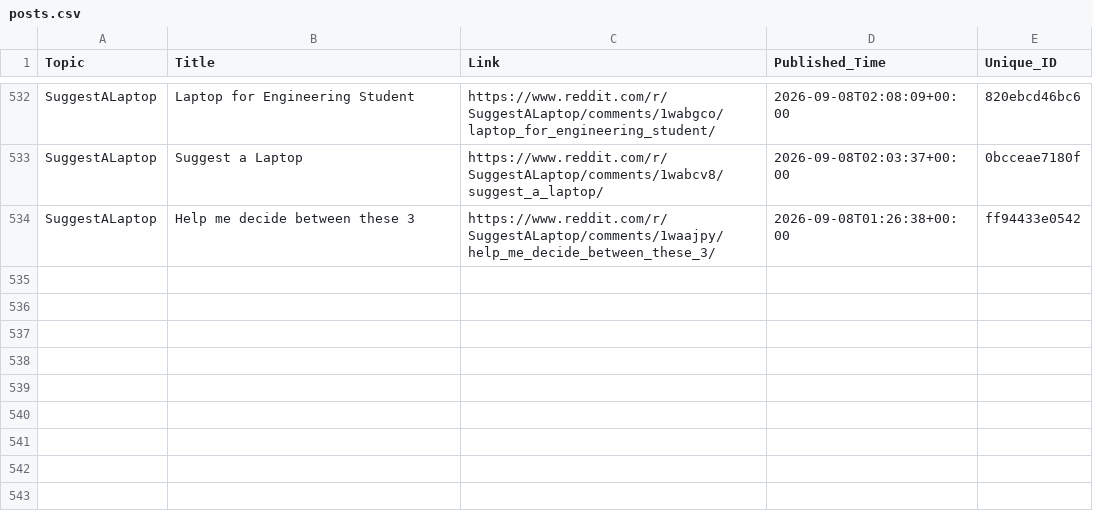
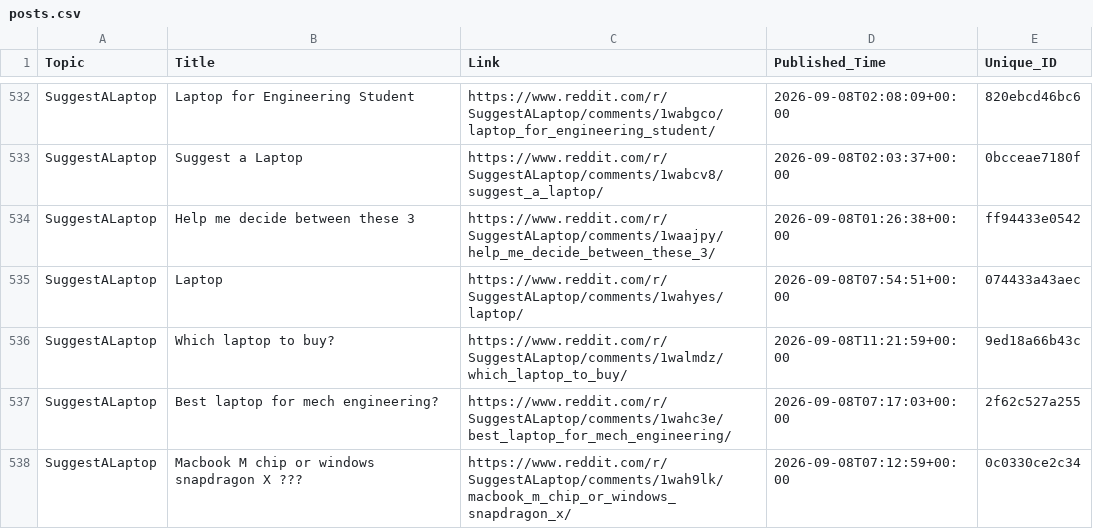
Before and after one commit to sidhu2690/EB_reddit, a CSV file: posts.csv, drawn as a sheet; only a part is shown, gaps mark what is left out.

```diff
--- a/posts.csv
+++ b/posts.csv
@@ -534 +534,5 @@ SuggestALaptop,Suggest a Laptop,https://www.reddit.com/r/SuggestALaptop/comments
 SuggestALaptop,Help me decide between these 3,https://www.reddit.com/r/SuggestALaptop/comments/1waajpy/help_me_decide_between_these_3/,2026-09-08T01:26:38+00:00,ff94433e0542
+SuggestALaptop,Laptop,https://www.reddit.com/r/SuggestALaptop/comments/1wahyes/laptop/,2026-09-08T07:54:51+00:00,074433a43aec
+SuggestALaptop,Which laptop to buy?,https://www.reddit.com/r/SuggestALaptop/comments/1walmdz/which_laptop_to_buy/,2026-09-08T11:21:59+00:00,9ed18a66b43c
+SuggestALaptop,Best laptop for mech engineering?,https://www.reddit.com/r/SuggestALaptop/comments/1wahc3e/best_laptop_for_mech_engineering/,2026-09-08T07:17:03+00:00,2f62c527a255
+SuggestALaptop,Macbook M chip or windows snapdragon X ???,https://www.reddit.com/r/SuggestALaptop/comments/1wah9lk/macbook_m_chip_or_windows_snapdragon_x/,2026-09-08T07:12:59+00:00,0c0330ce2c34
```
